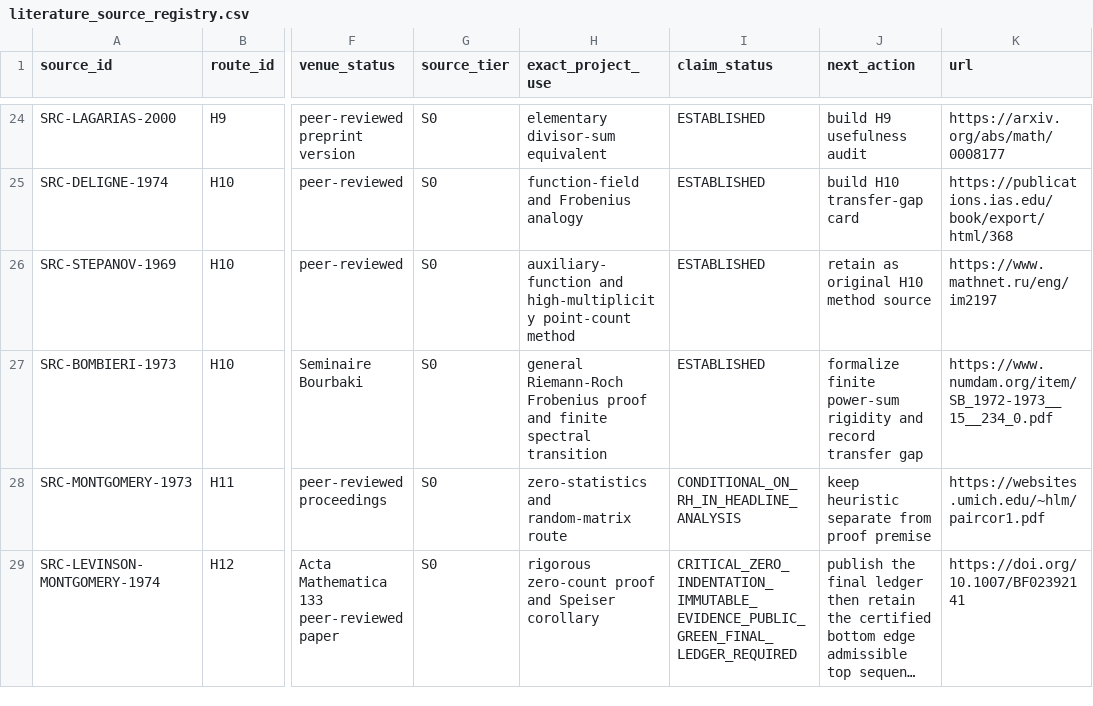
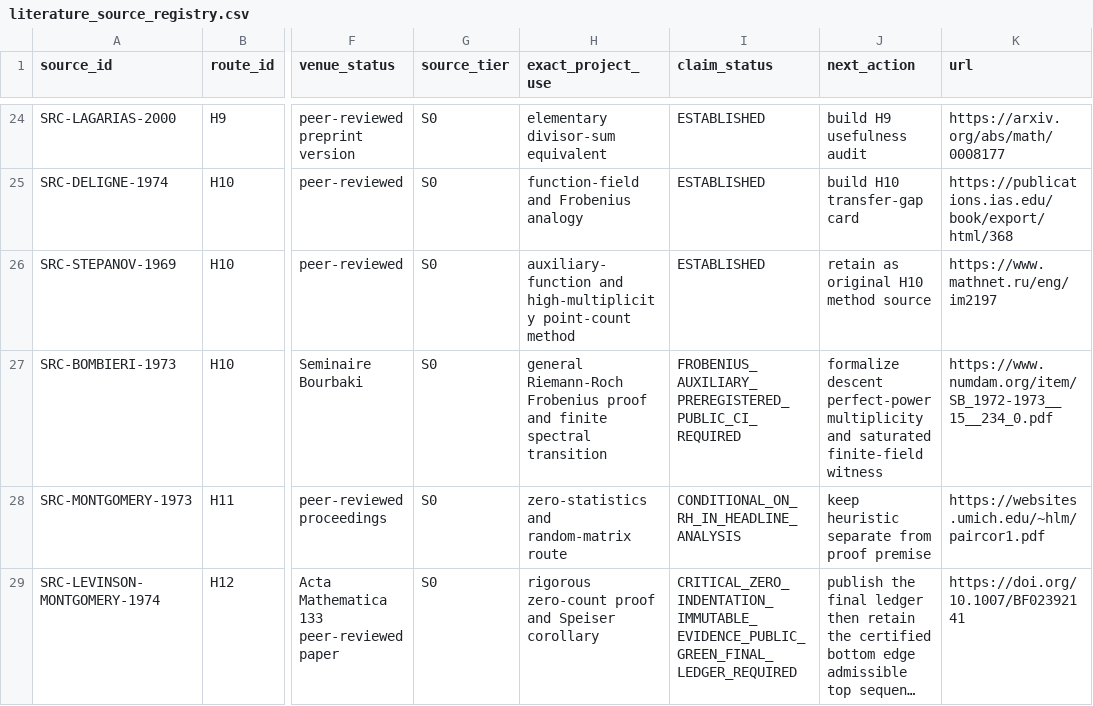
Before and after one commit to Ryugu-07/lean-lab-rh, a CSV file: research/literature_source_registry.csv, drawn as a sheet; only a part is shown, gaps mark what is left out; long unchanged cells end in …; the diff names each change by its address in the sheet, - before the commit and + after, or states it on an @@ line.

Commit message:
preregister Bombieri Stepanov auxiliary campaign

```diff
--- a/research/literature_source_registry.csv
+++ b/research/literature_source_registry.csv
-I27 (claim_status): ESTABLISHED
+I27 (claim_status): FROBENIUS_AUXILIARY_PREREGISTERED_PUBLIC_CI_REQUIRED
-J27 (next_action): formalize finite power-sum rigidity and record transfer gap
+J27 (next_action): formalize descent perfect-power multiplicity and saturated finite-field witness
```
Also changed, not shown: 7 other files.
